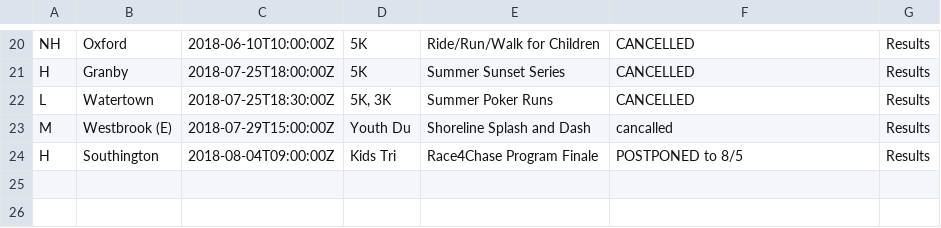
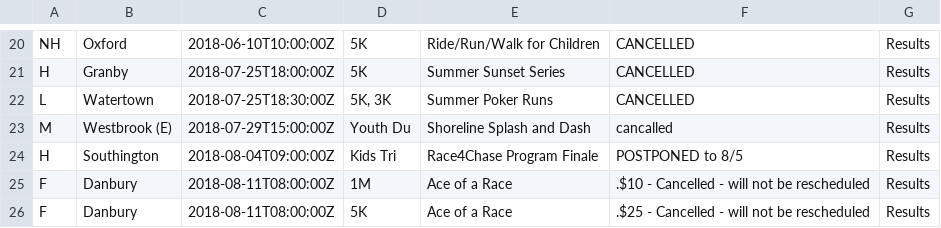
Before and after one commit to jpasini/dataviz-project-template, a CSV file: data/removed_races.csv, drawn as a sheet; only a part is shown, gaps mark what is left out; the diff names each change by its address in the sheet, - before the commit and + after, or states it on an @@ line.

```diff
--- a/data/removed_races.csv
+++ b/data/removed_races.csv
+row 25: F | Danbury | 2018-08-11T08:00:00Z | 1M | Ace of a Race | .$10 - Cancelled - will not be rescheduled | Results
+row 26: F | Danbury | 2018-08-11T08:00:00Z | 5K | Ace of a Race | .$25 - Cancelled - will not be rescheduled | Results
```
Also changed, not shown: data/races2018.csv, 1 other file.
